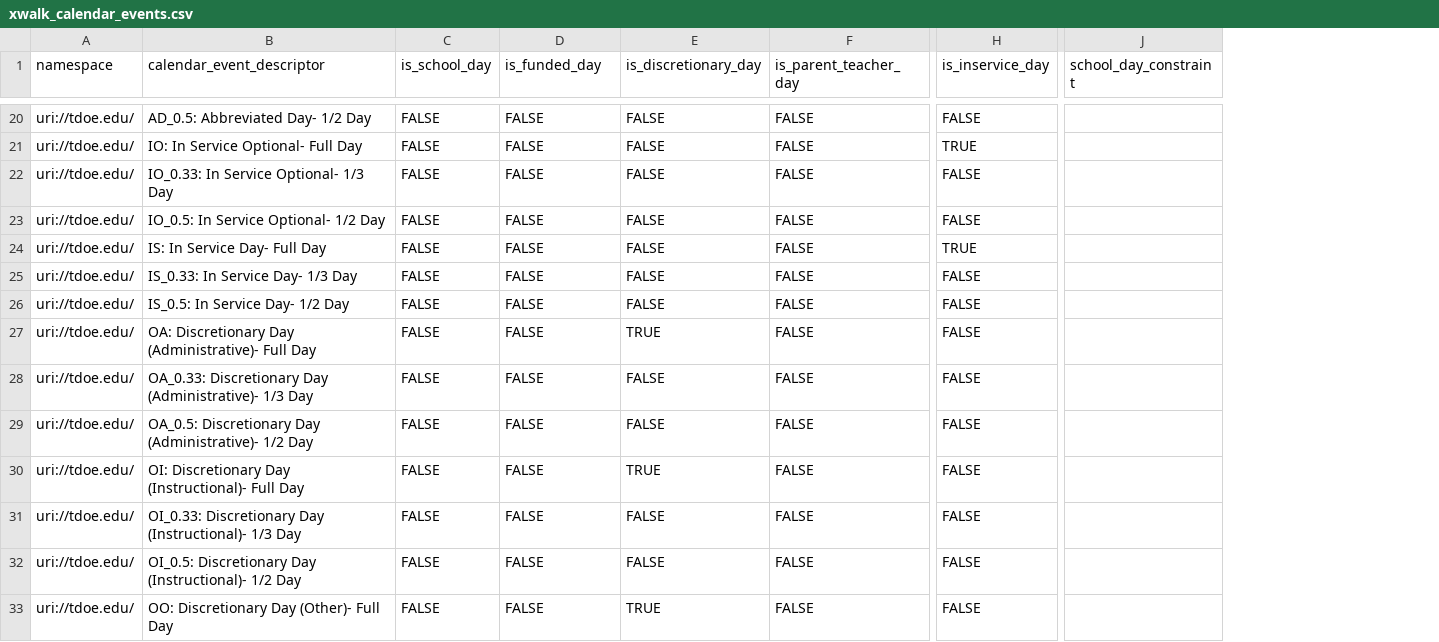
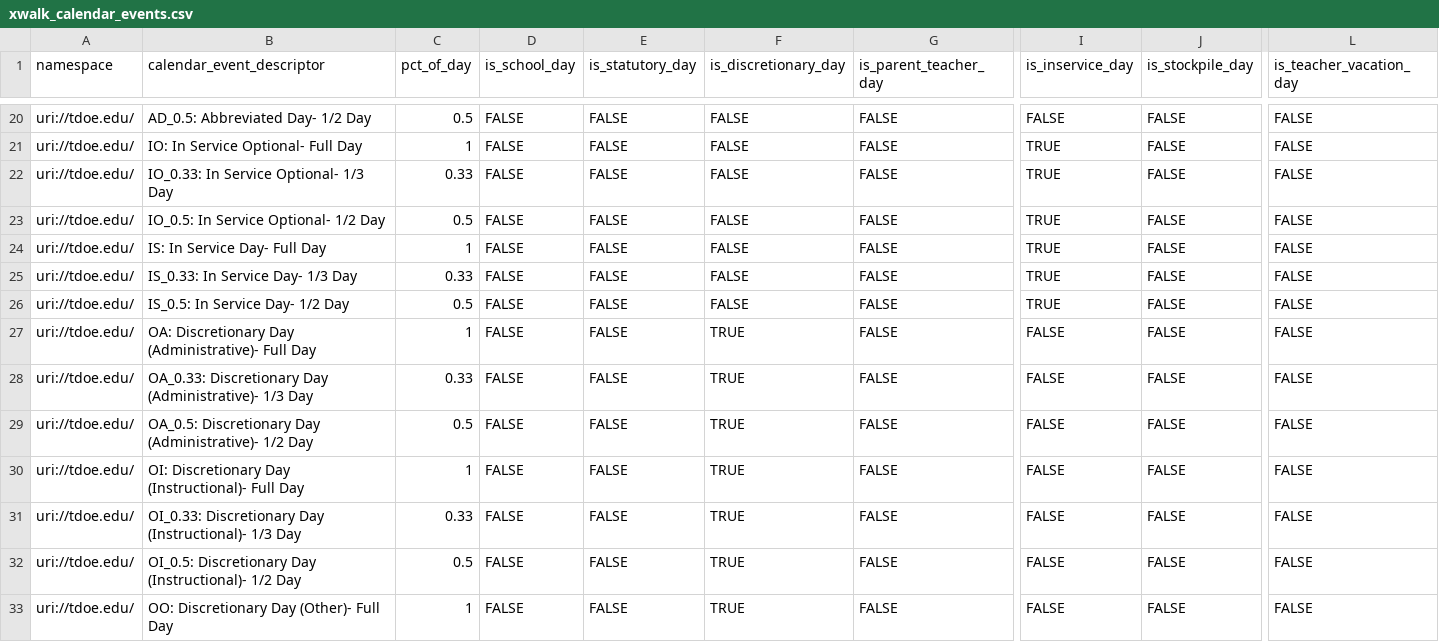
Before and after one commit to tnedu/stadium_tennessee, a CSV file: dbt/seeds/xwalk_calendar_events.csv, drawn as a sheet; only a part is shown, gaps mark what is left out; removed rows and columns are numbered as before the commit, all else as after; the diff covers the shown part only; the diff names each change by its address in the sheet, - before the commit and + after, or states it on an @@ line.

Commit message:
Teds1249/calendar rules round2 (#66)
* Commit.

* TEDS-1249 - Implemented all AC of the ticket. There was a lot.

* TEDS-1249 - Fix conditional check for discretionary day count

* teds-1249 - made some rules potential but also fixed the wording on rule 1001.

```diff
--- a/dbt/seeds/xwalk_calendar_events.csv
+++ b/dbt/seeds/xwalk_calendar_events.csv
+column C (pct_of_day), rows 20-33: 0.5 | 1 | 0.33 | 0.5 | 1 | 0.33 | 0.5 | 1 | 0.33 | 0.5 | 1 | 0.33 | 0.5 | 1
+column J (is_stockpile_day), rows 20-33: all FALSE
-column J (school_day_constraint), empty
+column L (is_teacher_vacation_day), rows 20-33: all FALSE
-E1: is_funded_day
+E1: is_statutory_day
-I22:I23 (is_inservice_day): FALSE
+I22:I23 (is_inservice_day): TRUE
-I25:I26 (is_inservice_day): FALSE
+I25:I26 (is_inservice_day): TRUE
-F28:F29 (is_discretionary_day): FALSE
+F28:F29 (is_discretionary_day): TRUE
-F31:F32 (is_discretionary_day): FALSE
+F31:F32 (is_discretionary_day): TRUE
```
Also changed, not shown: 10 edited cells elsewhere in this file, dbt/seeds/tdoe/business_rules_year_ranges.csv, 17 other files.
